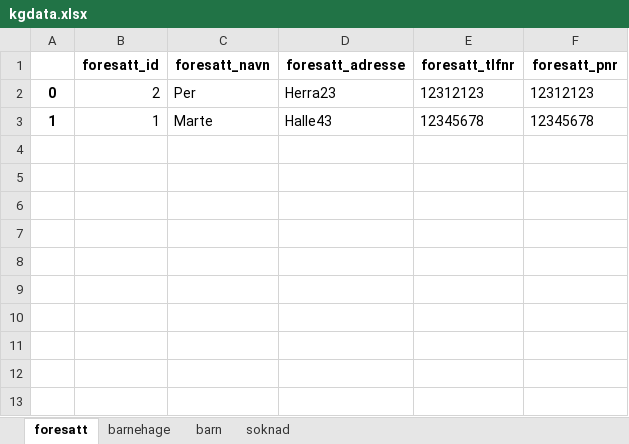
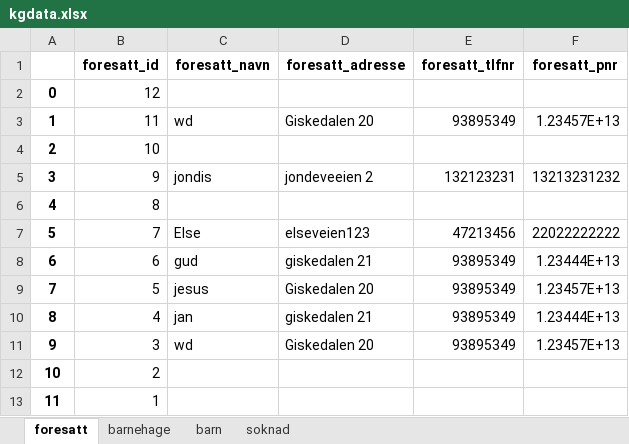
Before and after one commit to sivert-svanes/is114-tema05, an Excel workbook: barnehage/kgdata.xlsx, sheet foresatt, drawn as a sheet; values as stored, in another font and other column widths than the file's, no borders; addresses are those after the commit; the diff names each change by its address in the sheet, - before the commit and + after, or states it on an @@ line.

```diff
--- a/barnehage/kgdata.xlsx (sheet foresatt)
+++ b/barnehage/kgdata.xlsx (sheet foresatt)
+row 2: 0 | 12
+row 3: 1 | 11 | wd | Giskedalen 20 | 93895349 | 1.23457E+13
+row 4: 2 | 10
+row 5: 3 | 9 | jondis | jondeveeien 2 | 132123231 | 13213231232
+row 6: 4 | 8
+row 7: 5 | 7 | Else | elseveien123 | 47213456 | 22022222222
+row 8: 6 | 6 | gud | giskedalen 21 | 93895349 | 1.23444E+13
+row 9: 7 | 5 | jesus | Giskedalen 20 | 93895349 | 1.23457E+13
+row 10: 8 | 4 | jan | giskedalen 21 | 93895349 | 1.23444E+13
+row 11: 9 | 3 | wd | Giskedalen 20 | 93895349 | 1.23457E+13
-A12: 0
+A12: 10
-C12 (foresatt_navn): Per
+C12 (foresatt_navn): (empty)
-D12 (foresatt_adresse): Herra23
+D12 (foresatt_adresse): (empty)
-E12 (foresatt_tlfnr): 12312123
+E12 (foresatt_tlfnr): (empty)
-F12 (foresatt_pnr): 12312123
+F12 (foresatt_pnr): (empty)
-A13: 1
+A13: 11
-C13 (foresatt_navn): Marte
+C13 (foresatt_navn): (empty)
-D13 (foresatt_adresse): Halle43
+D13 (foresatt_adresse): (empty)
-E13 (foresatt_tlfnr): 12345678
+E13 (foresatt_tlfnr): (empty)
-F13 (foresatt_pnr): 12345678
+F13 (foresatt_pnr): (empty)
```
Also changed, not shown: sheet soknad, sheet barn, 10 other files.
